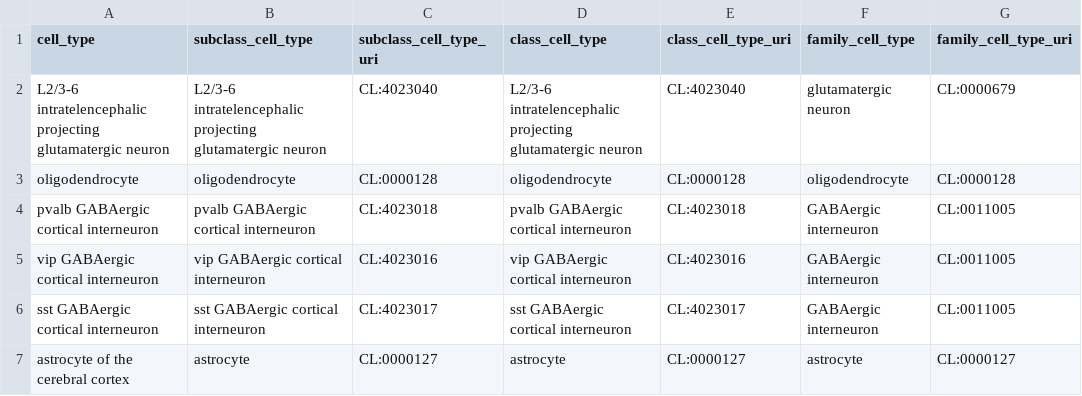
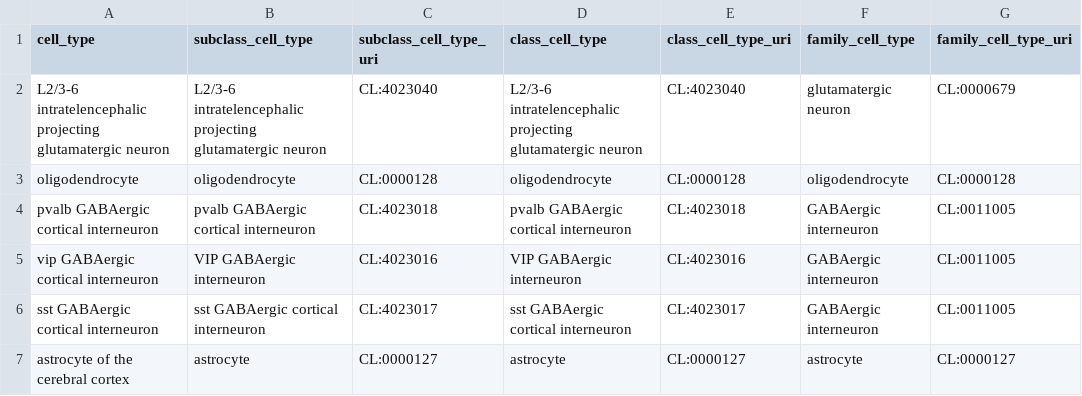
Before and after one commit to PavlidisLab/sc-annotation-pipeline, a TSV file: assets/rename_cells_homo_sapiens.tsv, drawn as a sheet; only a part is shown.

```diff
--- a/assets/rename_cells_homo_sapiens.tsv
+++ b/assets/rename_cells_homo_sapiens.tsv
@@ -4,3 +4,3 @@ oligodendrocyte	oligodendrocyte	CL:0000128	oligodendrocyte	CL:0000128	oligodendr
 pvalb GABAergic cortical interneuron	pvalb GABAergic cortical interneuron	CL:4023018	pvalb GABAergic cortical interneuron	CL:4023018	GABAergic interneuron	CL:0011005
-vip GABAergic cortical interneuron	vip GABAergic cortical interneuron	CL:4023016	vip GABAergic cortical interneuron	CL:4023016	GABAergic interneuron	CL:0011005
+vip GABAergic cortical interneuron	VIP GABAergic interneuron	CL:4023016	VIP GABAergic interneuron	CL:4023016	GABAergic interneuron	CL:0011005
 sst GABAergic cortical interneuron	sst GABAergic cortical interneuron	CL:4023017	sst GABAergic cortical interneuron	CL:4023017	GABAergic interneuron	CL:0011005
```
Also changed, not shown: assets/cell_type_markers.tsv, assets/rename_cells_mus_musculus.tsv.
